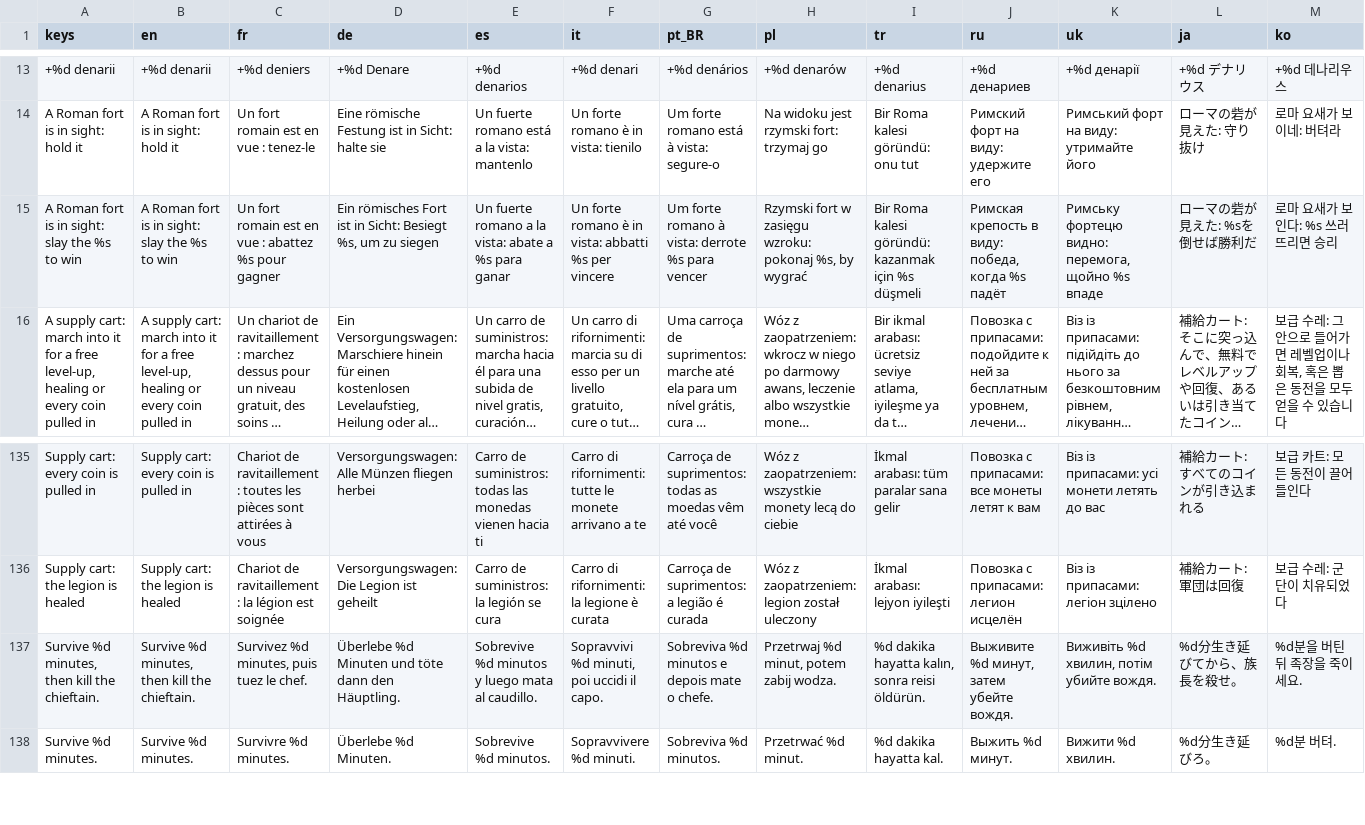
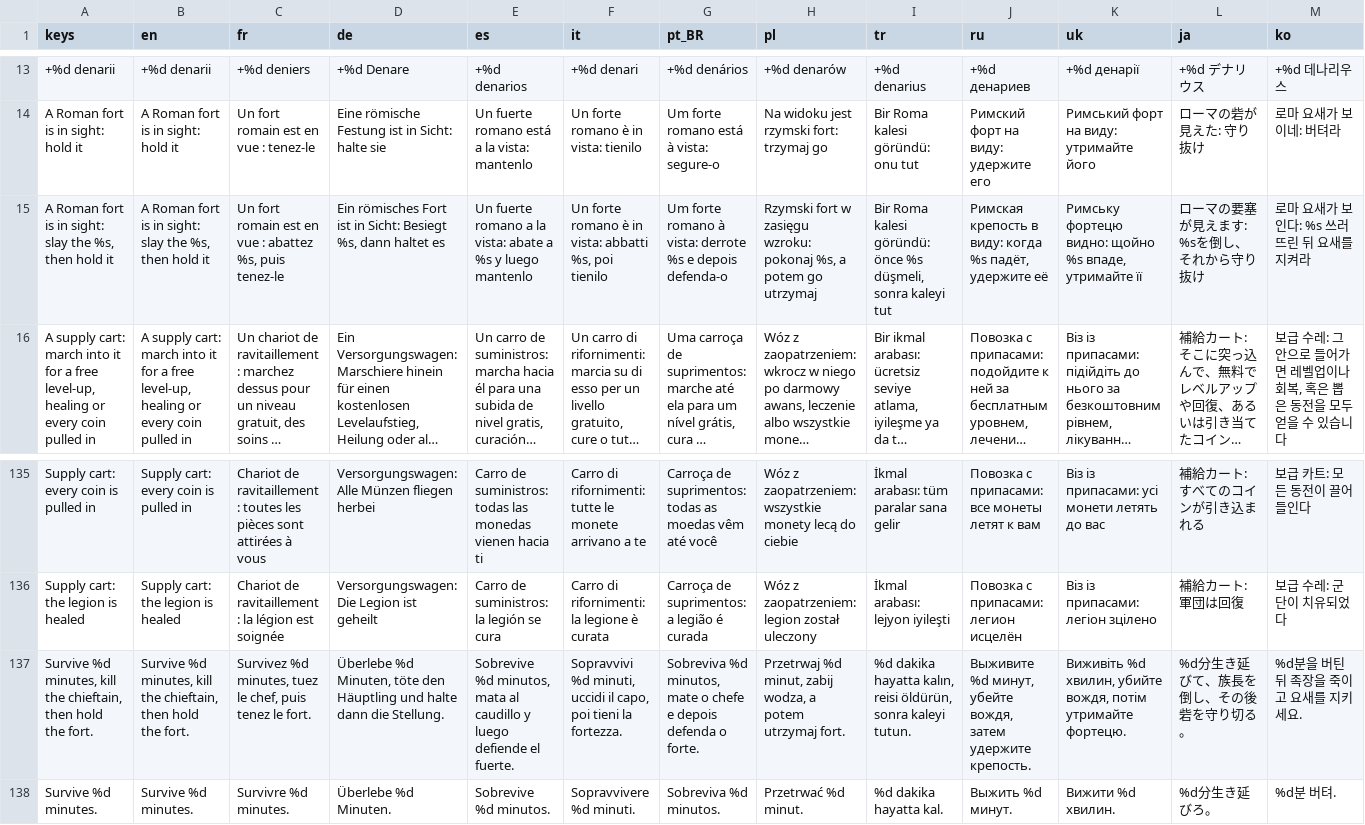
Before and after one commit to Evan260/Legionus-Maximus, a CSV file: game/translations/strings.csv, drawn as a sheet; only a part is shown, gaps mark what is left out; long unchanged cells end in …; removed rows and columns are numbered as before the commit, all else as after; rows hold the shown columns only; the diff names each change by its address in the sheet, - before the commit and + after, or states it on an @@ line.

Commit message:
Solid standing stones; win by holding the fort after the chieftain falls

```diff
--- a/game/translations/strings.csv
+++ b/game/translations/strings.csv
-row 15: A Roman fort is in sight: slay the %s to win | A Roman fort is in sight: slay the %s to win | Un fort romain est en vue : abattez %s pour gagner | Ein römisches Fort ist in Sicht: Besiegt %s, um zu siegen | Un fuerte romano a la vista: abate a %s para ganar | Un forte romano è in vista: abbatti %s per vincere | Um forte romano à vista: derrote %s para vencer | Rzymski fort w zasięgu wzroku: pokonaj %s, by wygrać | Bir Roma kalesi göründü: kazanmak için %s düşmeli | Римская крепость в виду: победа, когда %s падёт | Римську фортецю видно: перемога, щойно %s впаде | ローマの砦が見えた: %sを倒せば勝利だ | 로마 요새가 보인다: %s 쓰러뜨리면 승리
+row 15: A Roman fort is in sight: slay the %s, then hold it | A Roman fort is in sight: slay the %s, then hold it | Un fort romain est en vue : abattez %s, puis tenez-le | Ein römisches Fort ist in Sicht: Besiegt %s, dann haltet es | Un fuerte romano a la vista: abate a %s y luego mantenlo | Un forte romano è in vista: abbatti %s, poi tienilo | Um forte romano à vista: derrote %s e depois defenda-o | Rzymski fort w zasięgu wzroku: pokonaj %s, a potem go utrzymaj | Bir Roma kalesi göründü: önce %s düşmeli, sonra kaleyi tut | Римская крепость в виду: когда %s падёт, удержите её | Римську фортецю видно: щойно %s впаде, утримайте її | ローマの要塞が見えます: %sを倒し、それから守り抜け | 로마 요새가 보인다: %s 쓰러뜨린 뒤 요새를 지켜라
-row 137: Survive %d minutes, then kill the chieftain. | Survive %d minutes, then kill the chieftain. | Survivez %d minutes, puis tuez le chef. | Überlebe %d Minuten und töte dann den Häuptling. | Sobrevive %d minutos y luego mata al caudillo. | Sopravvivi %d minuti, poi uccidi il capo. | Sobreviva %d minutos e depois mate o chefe. | Przetrwaj %d minut, potem zabij wodza. | %d dakika hayatta kalın, sonra reisi öldürün. | Выживите %d минут, затем убейте вождя. | Виживіть %d хвилин, потім убийте вождя. | %d分生き延びてから、族長を殺せ。 | %d분을 버틴 뒤 족장을 죽이세요.
+row 137: Survive %d minutes, kill the chieftain, then hold the fort. | Survive %d minutes, kill the chieftain, then hold the fort. | Survivez %d minutes, tuez le chef, puis tenez le fort. | Überlebe %d Minuten, töte den Häuptling und halte dann die Stellung. | Sobrevive %d minutos, mata al caudillo y luego defiende el fuerte. | Sopravvivi %d minuti, uccidi il capo, poi tieni la fortezza. | Sobreviva %d minutos, mate o chefe e depois defenda o forte. | Przetrwaj %d minut, zabij wodza, a potem utrzymaj fort. | %d dakika hayatta kalın, reisi öldürün, sonra kaleyi tutun. | Выживите %d минут, убейте вождя, затем удержите крепость. | Виживіть %d хвилин, убийте вождя, потім утримайте фортецю. | %d分生き延びて、族長を倒し、その後砦を守り切る。 | %d분을 버틴 뒤 족장을 죽이고 요새를 지키세요.
```
Also changed, not shown: 23 other files.
